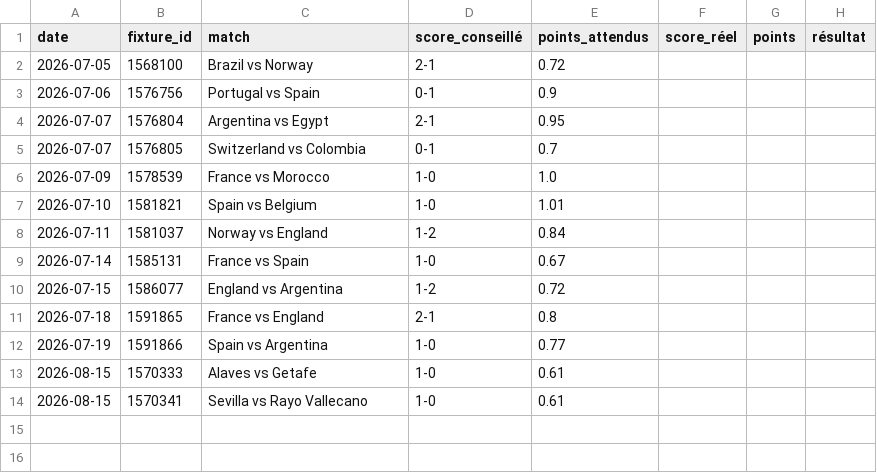
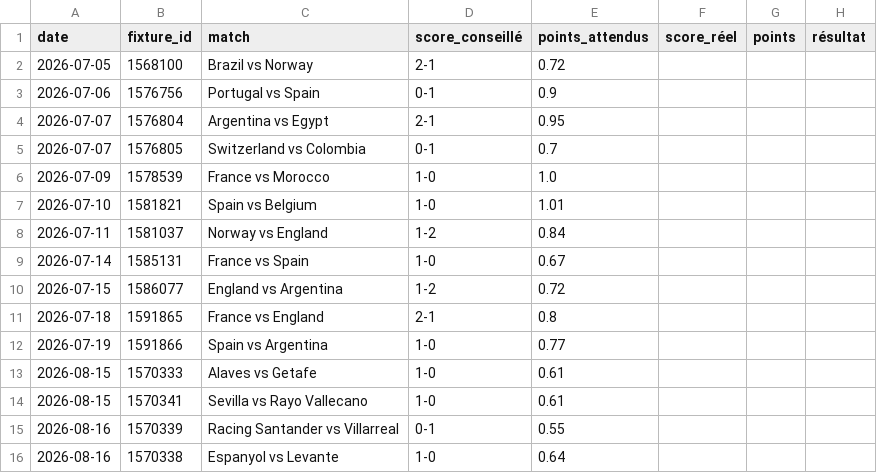
Before and after one commit to aleksabratic/football-agent, a CSV file: mpp_history.csv, drawn as a sheet; the diff names each change by its address in the sheet, - before the commit and + after, or states it on an @@ line.

```diff
--- a/mpp_history.csv
+++ b/mpp_history.csv
+row 15: 2026-08-16 | 1570339 | Racing Santander vs Villarreal | 0-1 | 0.55
+row 16: 2026-08-16 | 1570338 | Espanyol vs Levante | 1-0 | 0.64
```
Also changed, not shown: bet_history.csv.
